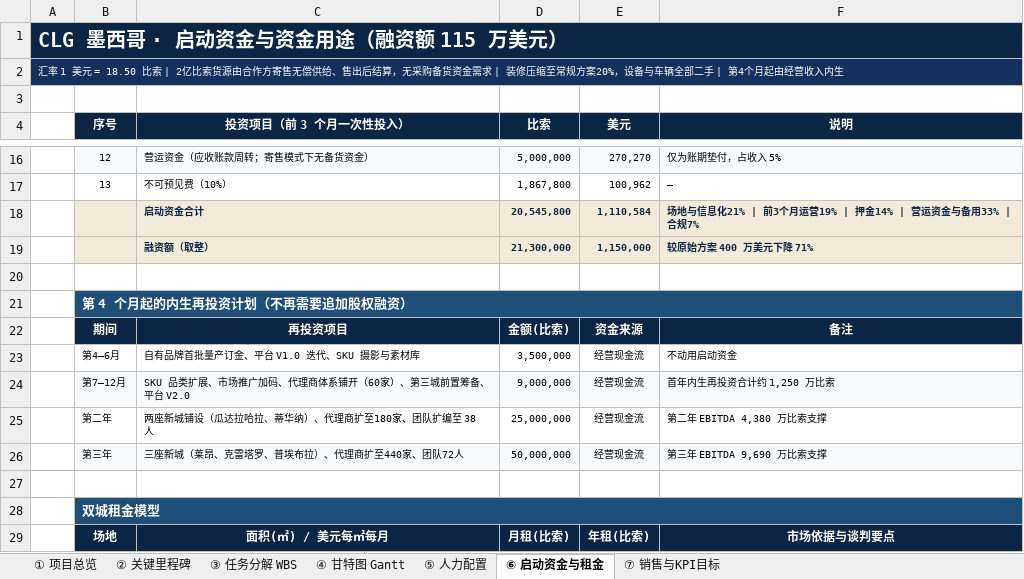
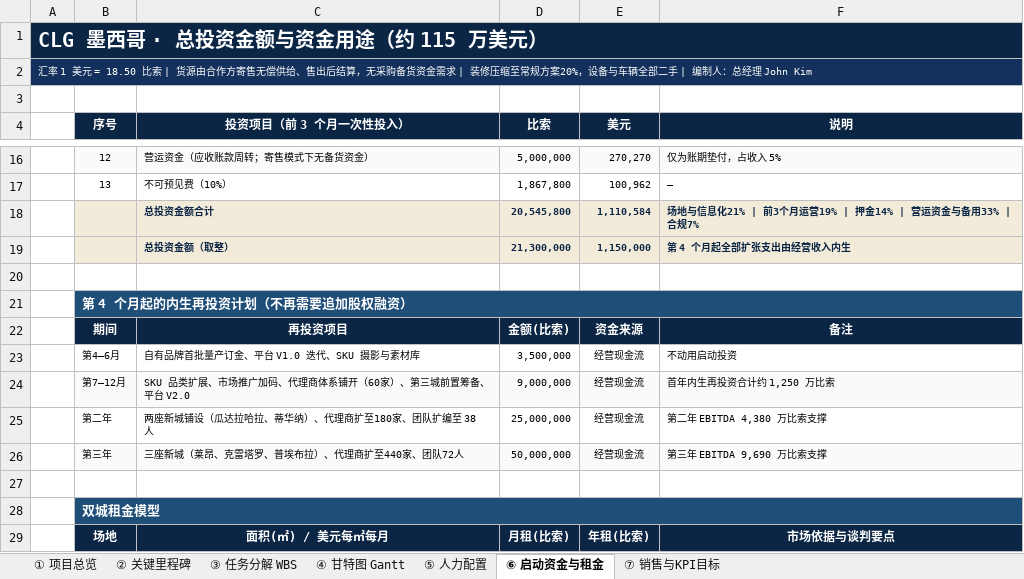
Before and after one commit to jibongkim-lgtm/nnvchurch, an Excel workbook: CLG-Mexico/CLG墨西哥项目_工作分担与执行日程表.xlsx, sheet ⑥ 启动资金与租金, drawn as a sheet; only a part is shown, gaps mark what is left out; values as stored, in another font and other column widths than the file's, no borders; the diff names each change by its address in the sheet, - before the commit and + after, or states it on an @@ line.

```diff
--- a/CLG-Mexico/CLG墨西哥项目_工作分担与执行日程表.xlsx (sheet ⑥ 启动资金与租金)
+++ b/CLG-Mexico/CLG墨西哥项目_工作分担与执行日程表.xlsx (sheet ⑥ 启动资金与租金)
-A1: CLG 墨西哥 · 启动资金与资金用途（融资额 115 万美元）
+A1: CLG 墨西哥 · 总投资金额与资金用途（约 115 万美元）
-A2: …比索 | 2亿比索货源由合作方寄售无偿供给、售出后结算，无采购备货资金需求 | 装修压缩至常规方案20%，设备与车辆全部二手 | 第4个月起由经营收入内生
+A2: …比索 | 货源由合作方寄售无偿供给、售出后结算，无采购备货资金需求 | 装修压缩至常规方案20%，设备与车辆全部二手 | 编制人：总经理 John Kim
-C18 (投资项目（前 3 个月一次性投入）): 启动资金合计
+C18 (投资项目（前 3 个月一次性投入）): 总投资金额合计
-C19 (投资项目（前 3 个月一次性投入）): 融资额（取整）
+C19 (投资项目（前 3 个月一次性投入）): 总投资金额（取整）
-F19 (说明): 较原始方案 400 万美元下降 71%
+F19 (说明): 第 4 个月起全部扩张支出由经营收入内生
-F23 (说明): 不动用启动资金
+F23 (说明): 不动用启动投资
```
Also changed, not shown: sheet ① 项目总览, sheet ⑦ 销售与KPI目标, charts or pictures, 5 other files.
